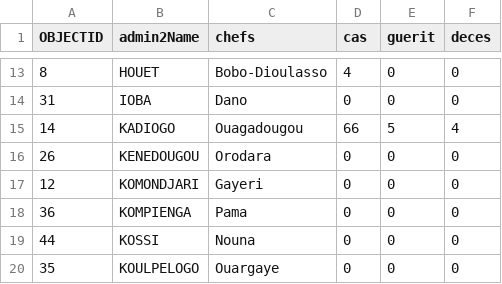
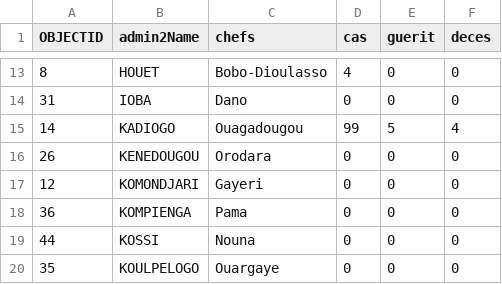
Before and after one commit to oued-soud/oued-soud.github.io, a CSV file: coronabase.csv, drawn as a sheet; only a part is shown, gaps mark what is left out.

Commit message:
Update coronabase.csv

```diff
--- a/coronabase.csv
+++ b/coronabase.csv
@@ -14,3 +14,3 @@ OBJECTID,admin2Name,chefs,cas,guerit,deces
 31,IOBA,Dano,0,0,0
-14,KADIOGO,Ouagadougou,66,5,4
+14,KADIOGO,Ouagadougou,99,5,4
 26,KENEDOUGOU,Orodara,0,0,0
```
